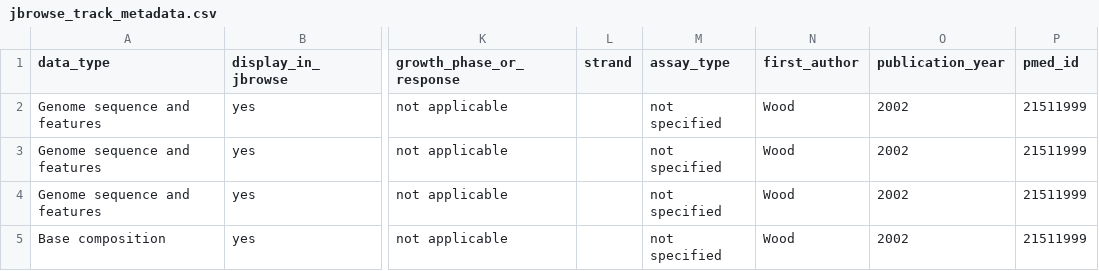
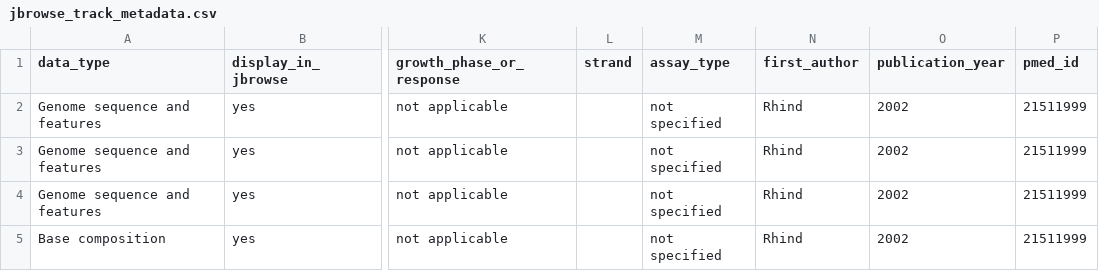
Before and after one commit to japonicusdb/japonicus-config, a CSV file: jbrowse_track_metadata.csv, drawn as a sheet; only a part is shown, gaps mark what is left out; the diff names each change by its address in the sheet, - before the commit and + after, or states it on an @@ line.

Commit message:
Fix author name of JBrowse sequence and features
Refs japonicusdb/japonicus-config#8

```diff
--- a/jbrowse_track_metadata.csv
+++ b/jbrowse_track_metadata.csv
-N2:N5 (first_author): Wood
+N2:N5 (first_author): Rhind
```
